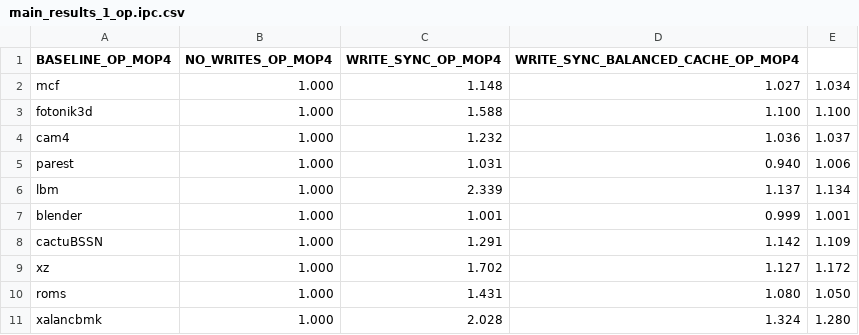
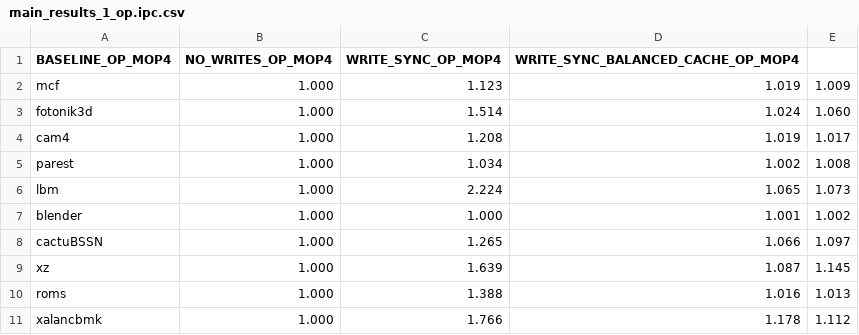
Before and after one commit to suhaskvittal/frost, a CSV file: data/main_results_1_op.ipc.csv, drawn as a sheet; only a part is shown; the diff covers the shown part only.

```diff
--- a/data/main_results_1_op.ipc.csv
+++ b/data/main_results_1_op.ipc.csv
@@ -1,11 +1,11 @@
 BASELINE_OP_MOP4,NO_WRITES_OP_MOP4,WRITE_SYNC_OP_MOP4,WRITE_SYNC_BALANCED_CACHE_OP_MOP4
-mcf,1.000,1.148,1.027,1.034
-fotonik3d,1.000,1.588,1.100,1.100
-cam4,1.000,1.232,1.036,1.037
-parest,1.000,1.031,0.940,1.006
-lbm,1.000,2.339,1.137,1.134
-blender,1.000,1.001,0.999,1.001
-cactuBSSN,1.000,1.291,1.142,1.109
-xz,1.000,1.702,1.127,1.172
-roms,1.000,1.431,1.080,1.050
-xalancbmk,1.000,2.028,1.324,1.280
+mcf,1.000,1.123,1.019,1.009
+fotonik3d,1.000,1.514,1.024,1.060
+cam4,1.000,1.208,1.019,1.017
+parest,1.000,1.034,1.002,1.008
+lbm,1.000,2.224,1.065,1.073
+blender,1.000,1.000,1.001,1.002
+cactuBSSN,1.000,1.265,1.066,1.097
+xz,1.000,1.639,1.087,1.145
+roms,1.000,1.388,1.016,1.013
+xalancbmk,1.000,1.766,1.178,1.112
```
Also changed, not shown: 7 removed rows and 12 edited cells elsewhere in this file, data/main_results_1_cp.ipc.csv, 4 other files.
